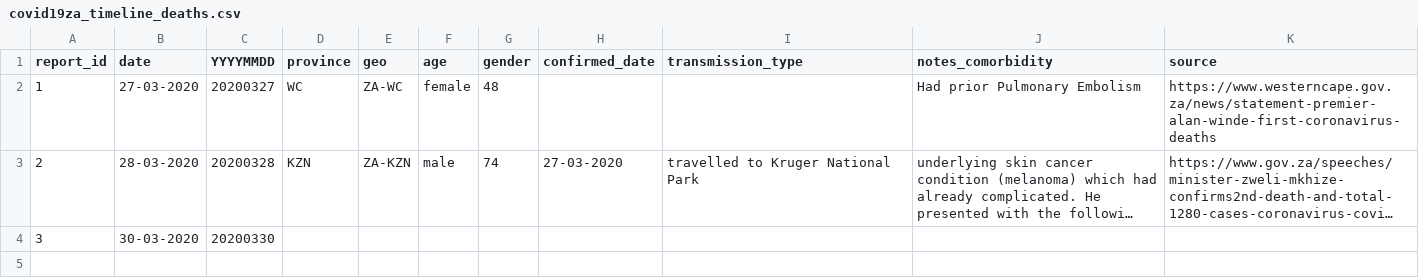
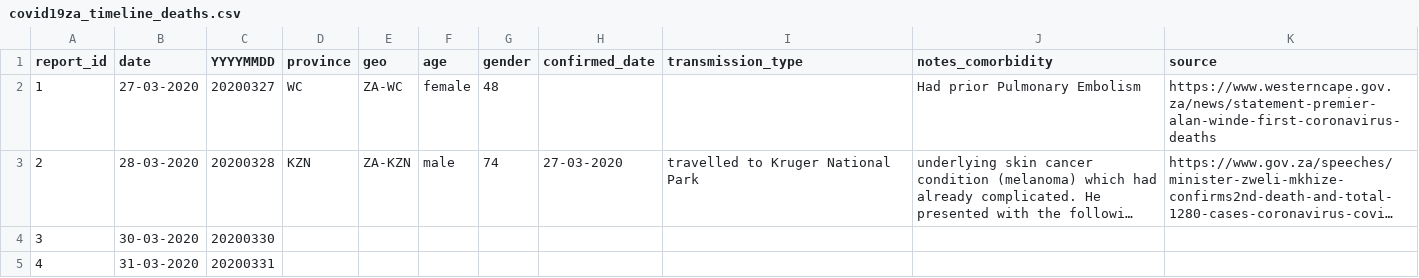
Before and after one commit to nikrich/covid19za, a CSV file: data/covid19za_timeline_deaths.csv, drawn as a sheet; long unchanged cells end in ….

```diff
--- a/data/covid19za_timeline_deaths.csv
+++ b/data/covid19za_timeline_deaths.csv
@@ -4 +4,2 @@ report_id,date,YYYYMMDD,province, geo, age, gender, confirmed_date,transmission_
 3,30-03-2020,20200330,,,
+4,31-03-2020,20200331,,,
```
Also changed, not shown: data/covid19za_provincial_cumulative_timeline_confirmed.csv, data/covid19za_timeline_testing.csv.
